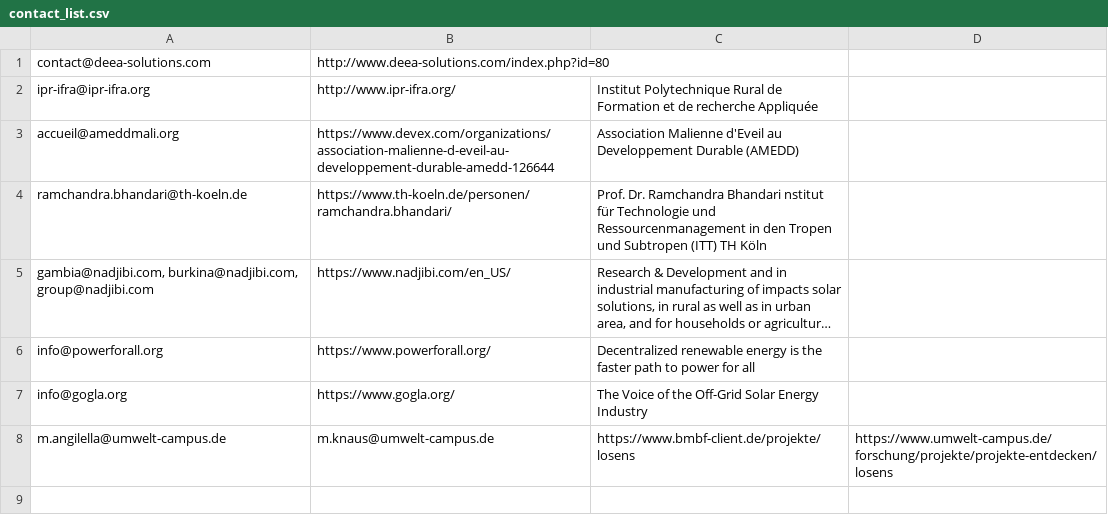
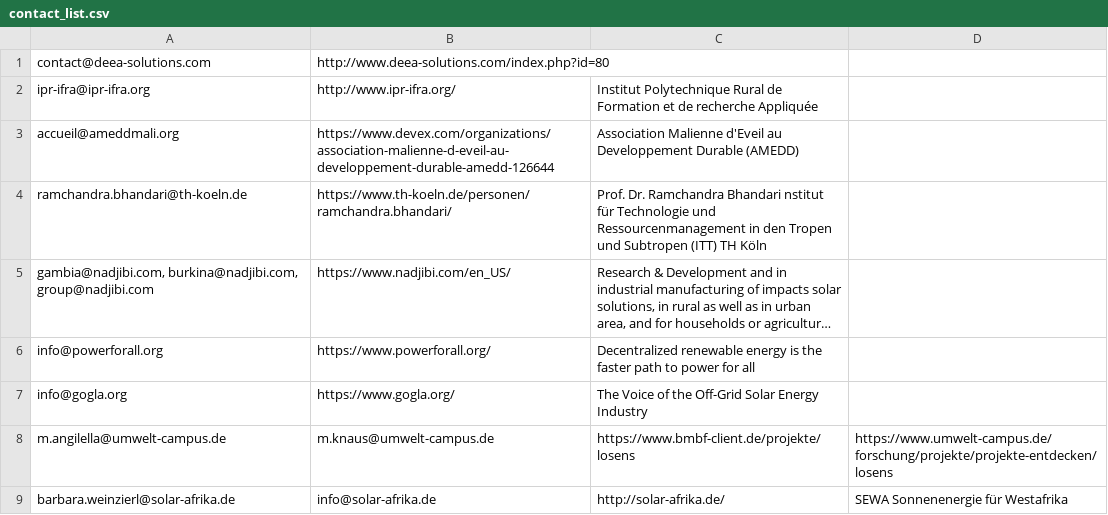
Before and after one commit to NiHe42/DecisionAnalysis_Agrivoltaics, a CSV file: contact_list.csv, drawn as a sheet; long unchanged cells end in …; the diff names each change by its address in the sheet, - before the commit and + after, or states it on an @@ line.

Commit message:
Update contact_list.csv

```diff
--- a/contact_list.csv
+++ b/contact_list.csv
+row 9: barbara.weinzierl@solar-afrika.de | info@solar-afrika.de | http://solar-afrika.de/ | SEWA Sonnenenergie für Westafrika
```
